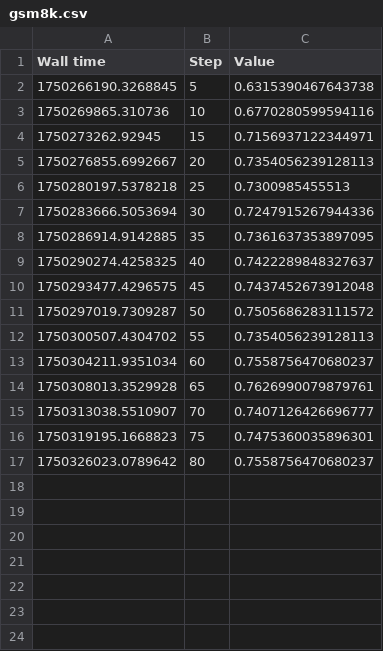
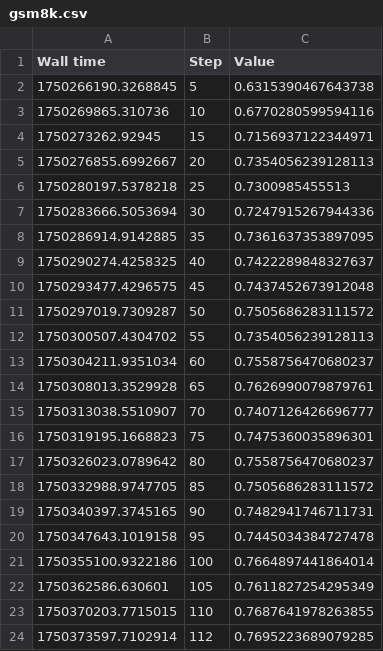
Before and after one commit to ethanewer/qapo, a CSV file: eval/results/Qwen2.5-1.5B-Instruct/qapo_int4_v2/gsm8k.csv, drawn as a sheet.

```diff
--- a/eval/results/Qwen2.5-1.5B-Instruct/qapo_int4_v2/gsm8k.csv
+++ b/eval/results/Qwen2.5-1.5B-Instruct/qapo_int4_v2/gsm8k.csv
@@ -17 +17,8 @@ Wall time,Step,Value
 1750326023.0789642,80,0.7558756470680237
+1750332988.9747705,85,0.7505686283111572
+1750340397.3745165,90,0.7482941746711731
+1750347643.1019158,95,0.7445034384727478
+1750355100.9322186,100,0.7664897441864014
+1750362586.630601,105,0.7611827254295349
+1750370203.7715015,110,0.7687641978263855
+1750373597.7102914,112,0.7695223689079285
```
Also changed, not shown: eval/results/Qwen2.5-1.5B-Instruct/qapo_int4_v2/math.csv, eval/results/Qwen2.5-1.5B-Instruct/qapo_int4_v2/score.csv, 5 other files.
